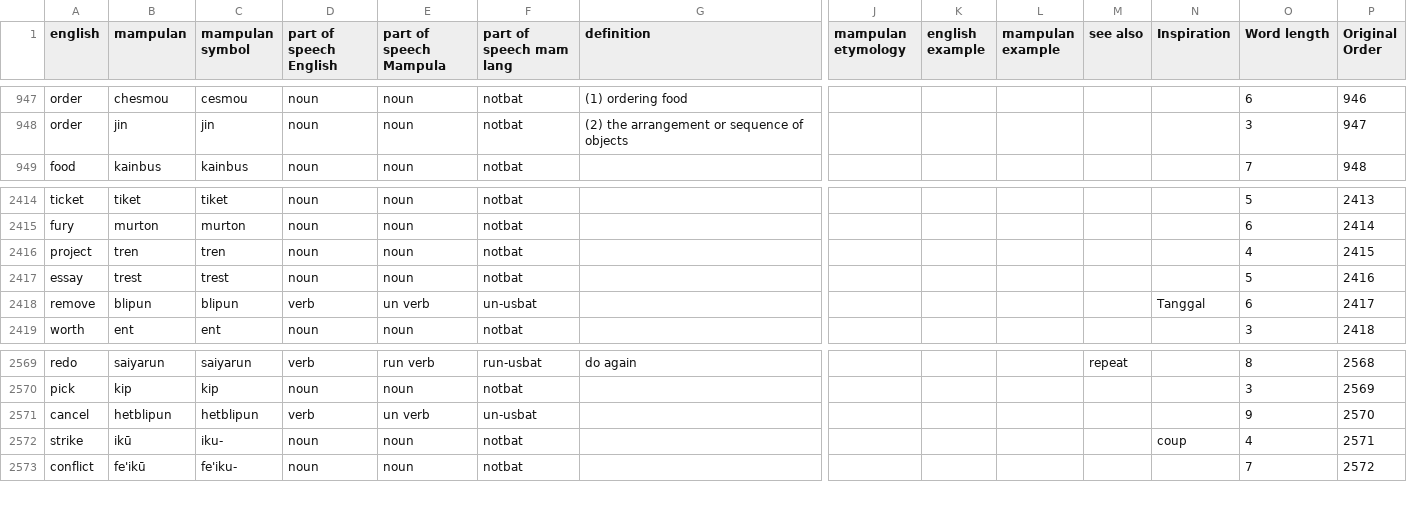
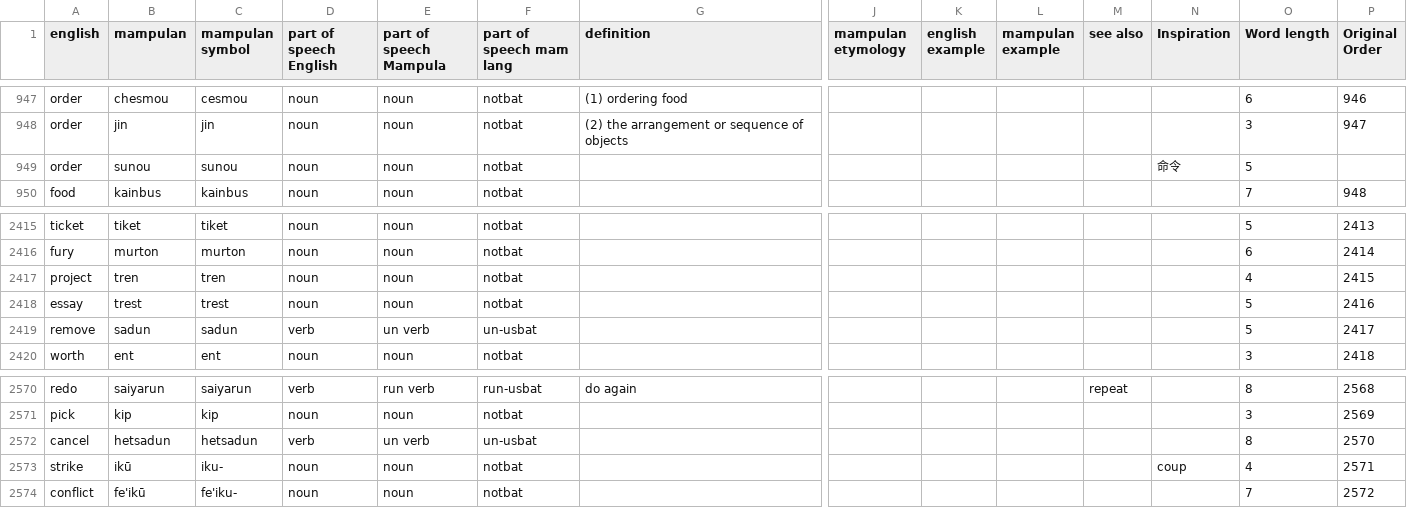
Before and after one commit to AlexAndPedro/alexandpedro.github.io, a CSV file: data/word_data.csv, drawn as a sheet; only a part is shown, gaps mark what is left out; addresses are those after the commit; rows hold the shown columns only; the diff names each change by its address in the sheet, - before the commit and + after, or states it on an @@ line.

```diff
--- a/data/word_data.csv
+++ b/data/word_data.csv
+row 949: order | sunou | sunou | noun | noun | notbat |  |  |  |  |  | 命令 | 5
-B2419 (mampulan): blipun
+B2419 (mampulan): sadun
-C2419 (mampulan symbol): blipun
+C2419 (mampulan symbol): sadun
-N2419 (Inspiration): Tanggal
+N2419 (Inspiration): (empty)
-O2419 (Word length): 6
+O2419 (Word length): 5
-B2572 (mampulan): hetblipun
+B2572 (mampulan): hetsadun
-C2572 (mampulan symbol): hetblipun
+C2572 (mampulan symbol): hetsadun
-O2572 (Word length): 9
+O2572 (Word length): 8
```
Also changed, not shown: 4 other files.
